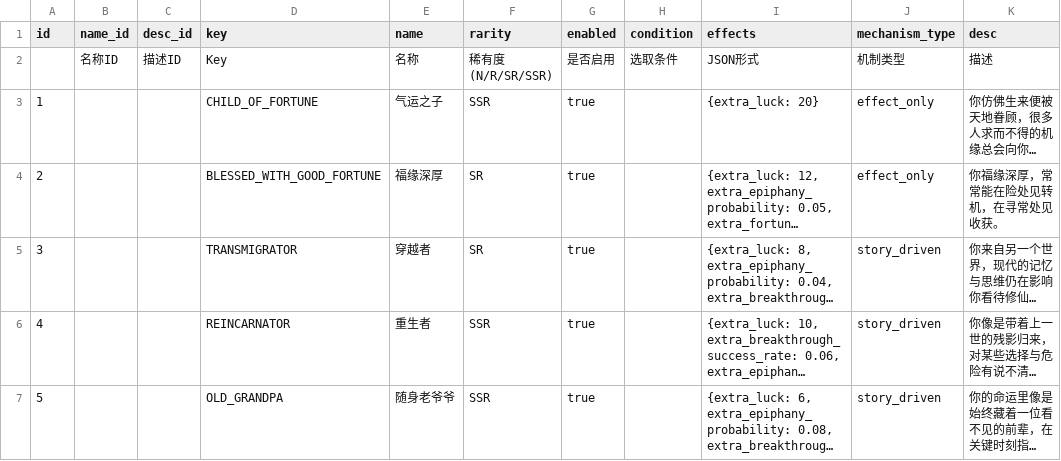
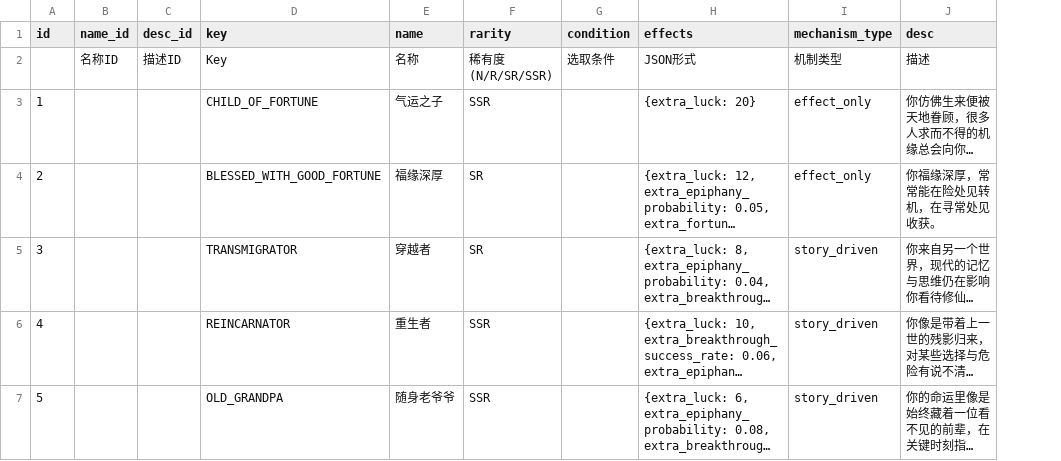
Before and after one commit to 4thfever/cultivation-world-simulator, a CSV file: static/game_configs/goldfinger.csv, drawn as a sheet; only a part is shown; long unchanged cells end in …; the diff covers the shown part only; the diff names each change by its address in the sheet, - before the commit and + after, or states it on an @@ line.

Commit message:
refactor: remove enabled attribute from Goldfinger and CustomContentRegistry
- Eliminated the enabled attribute from Goldfinger and CustomContentRegistry classes to simplify data structures.
- Updated related functions and services to reflect the removal of enabled, ensuring consistency across the application.
- Adjusted game configuration files and tests to remove references to enabled, enhancing clarity in the API and user-facing components.

```diff
--- a/static/game_configs/goldfinger.csv
+++ b/static/game_configs/goldfinger.csv
-column G (enabled), rows 2-7: 是否启用 | true | true | true | true | true
```
Also changed, not shown: 4 removed rows elsewhere in this file, 5 other files.
